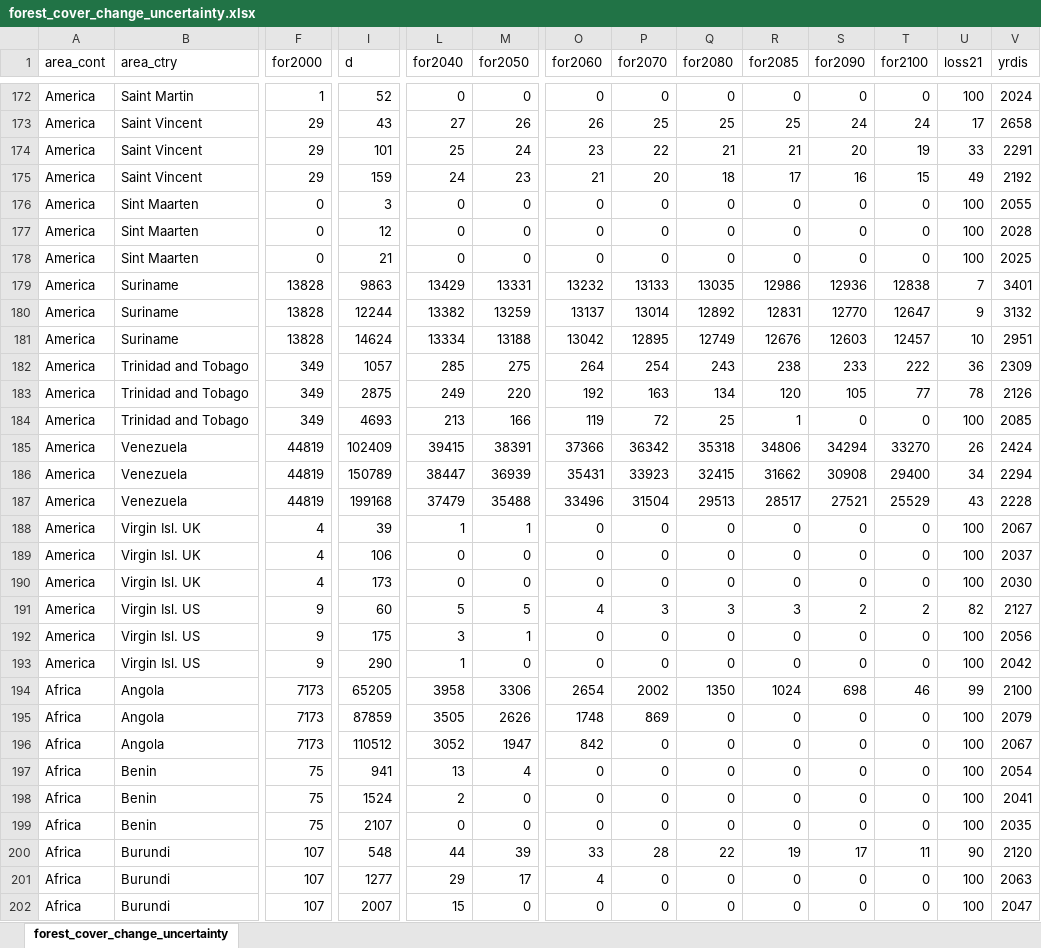
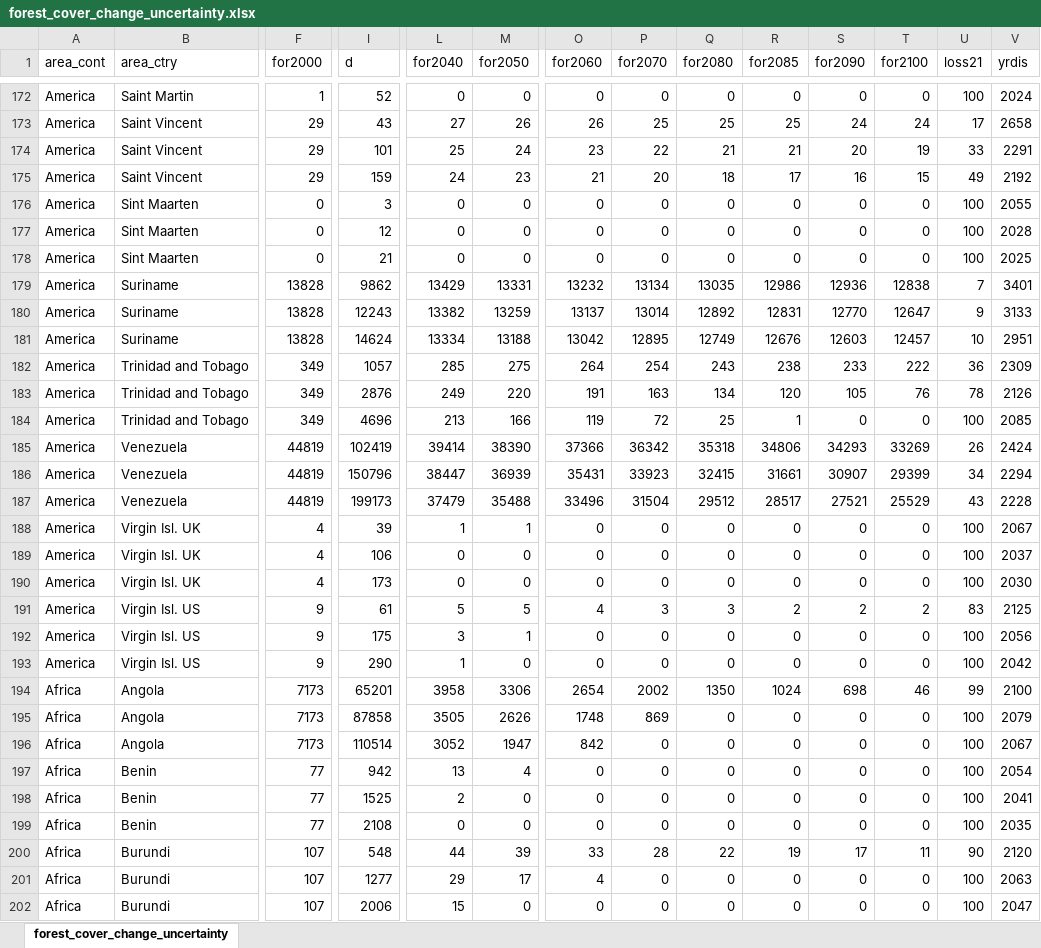
Before and after one commit to ghislainv/forestatrisk-tropics, an Excel workbook: Manuscript/Supplementary_Data/tables_website/forest_cover_change_uncertainty.xlsx, sheet forest_cover_change_uncertainty, drawn as a sheet; only a part is shown, gaps mark what is left out; values as stored, in another font and other column widths than the file's, no borders; the diff covers the shown part only; the diff names each change by its address in the sheet, - before the commit and + after, or states it on an @@ line.

```diff
--- a/Manuscript/Supplementary_Data/tables_website/forest_cover_change_uncertainty.xlsx (sheet forest_cover_change_uncertainty)
+++ b/Manuscript/Supplementary_Data/tables_website/forest_cover_change_uncertainty.xlsx (sheet forest_cover_change_uncertainty)
-I179 (d): 9863
+I179 (d): 9862
-P179 (for2070): 13133
+P179 (for2070): 13134
-I180 (d): 12244
+I180 (d): 12243
-V180 (yrdis): 3132
+V180 (yrdis): 3133
-I183 (d): 2875
+I183 (d): 2876
-O183 (for2060): 192
+O183 (for2060): 191
-T183 (for2100): 77
+T183 (for2100): 76
-I184 (d): 4693
+I184 (d): 4696
-I185 (d): 102409
+I185 (d): 102419
-L185 (for2040): 39415
+L185 (for2040): 39414
-M185 (for2050): 38391
+M185 (for2050): 38390
-S185 (for2090): 34294
+S185 (for2090): 34293
-T185 (for2100): 33270
+T185 (for2100): 33269
-I186 (d): 150789
+I186 (d): 150796
-R186 (for2085): 31662
+R186 (for2085): 31661
-S186 (for2090): 30908
+S186 (for2090): 30907
-T186 (for2100): 29400
+T186 (for2100): 29399
-I187 (d): 199168
+I187 (d): 199173
-Q187 (for2080): 29513
+Q187 (for2080): 29512
-I191 (d): 60
+I191 (d): 61
-R191 (for2085): 3
+R191 (for2085): 2
-U191 (loss21): 82
+U191 (loss21): 83
-V191 (yrdis): 2127
+V191 (yrdis): 2125
-I194 (d): 65205
+I194 (d): 65201
-I195 (d): 87859
+I195 (d): 87858
-I196 (d): 110512
+I196 (d): 110514
-F197:F199 (for2000): 75
+F197:F199 (for2000): 77
-I197 (d): 941
+I197 (d): 942
-I198 (d): 1524
+I198 (d): 1525
-I199 (d): 2107
+I199 (d): 2108
-I202 (d): 2007
+I202 (d): 2006
```
Also changed, not shown: 742 edited cells elsewhere in this sheet, Manuscript/Supplementary_Data/tables_website/carbon_emissions_uncertainty.xlsx, 19 other files.
